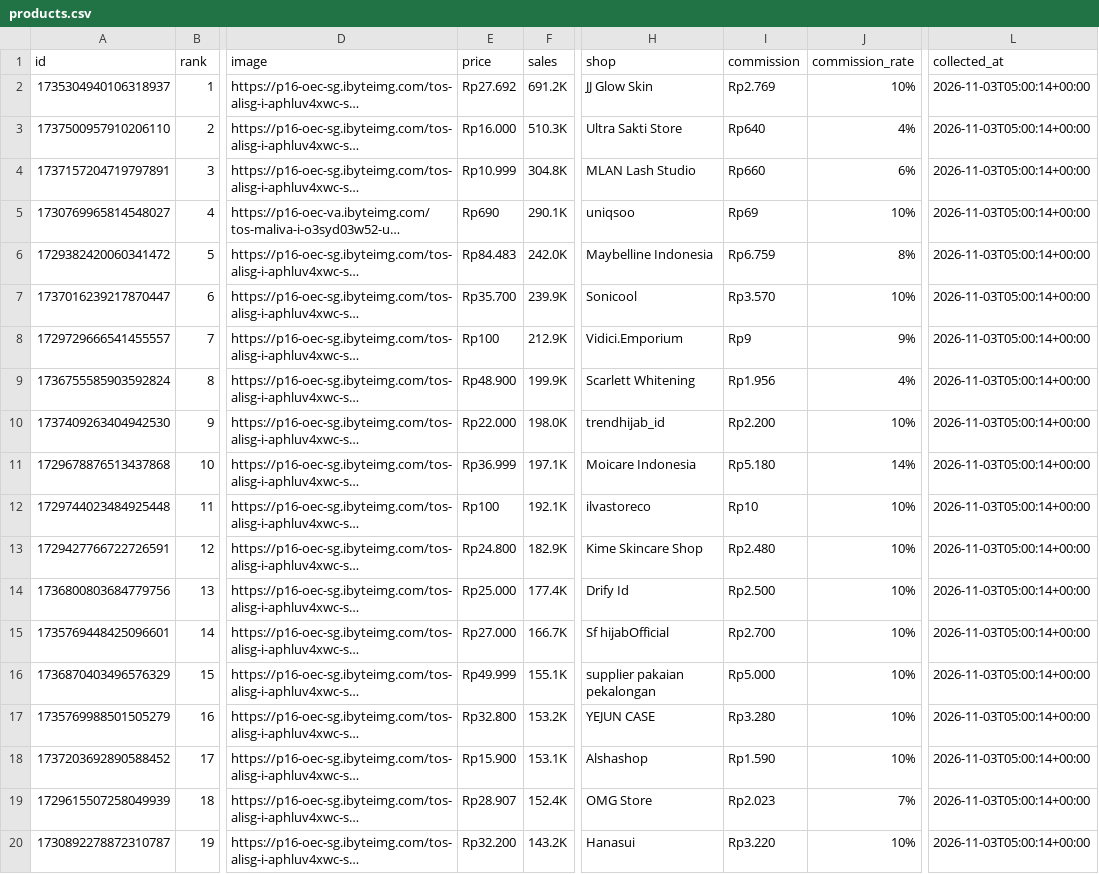
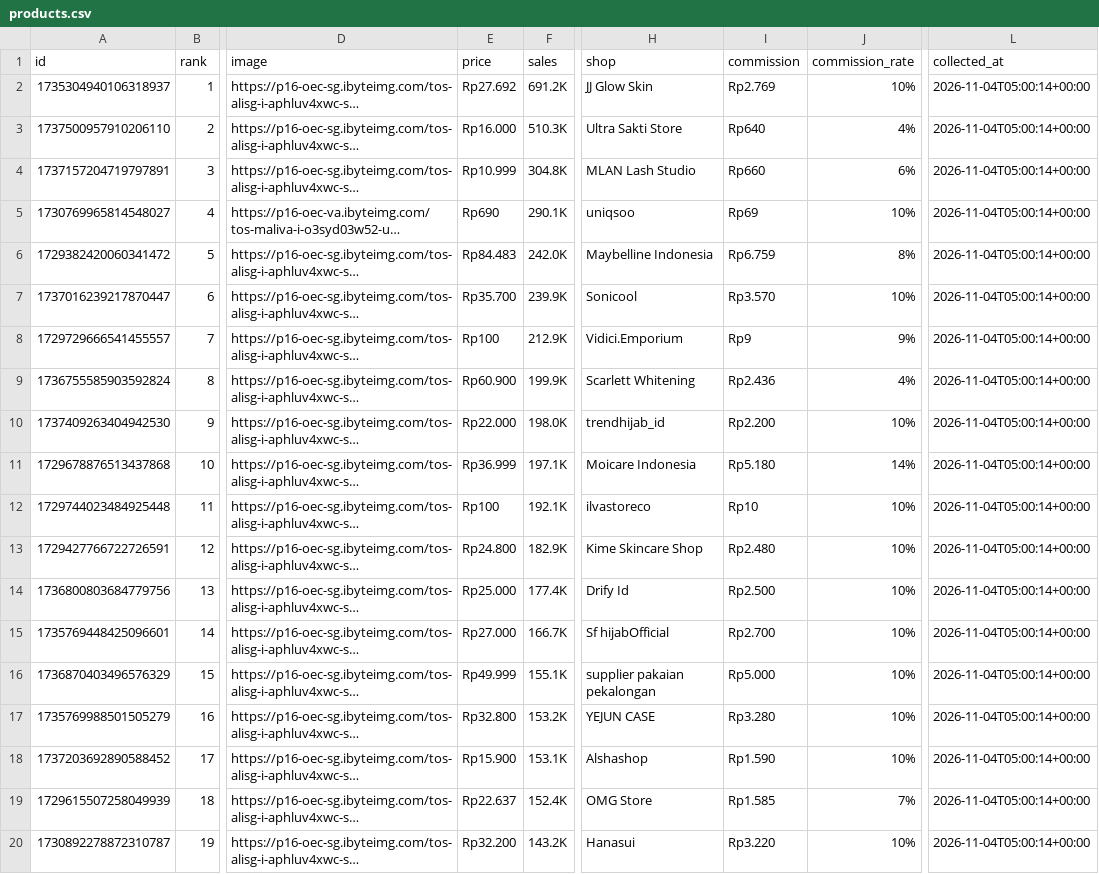
Before and after one commit to junuee-ctrl/lagitren, a CSV file: collector/products.csv, drawn as a sheet; only a part is shown, gaps mark what is left out; long unchanged cells end in …; the diff names each change by its address in the sheet, - before the commit and + after, or states it on an @@ line.

Commit message:
produk: perbarui daftar dari panel afiliasi (otomatis)

```diff
--- a/collector/products.csv
+++ b/collector/products.csv
-L2:L20 (collected_at): 2026-11-03T05:00:14+00:00
+L2:L20 (collected_at): 2026-11-04T05:00:14+00:00
-E9 (price): Rp48.900
+E9 (price): Rp60.900
-I9 (commission): Rp1.956
+I9 (commission): Rp2.436
-E19 (price): Rp28.907
+E19 (price): Rp22.637
-I19 (commission): Rp2.023
+I19 (commission): Rp1.585
```
